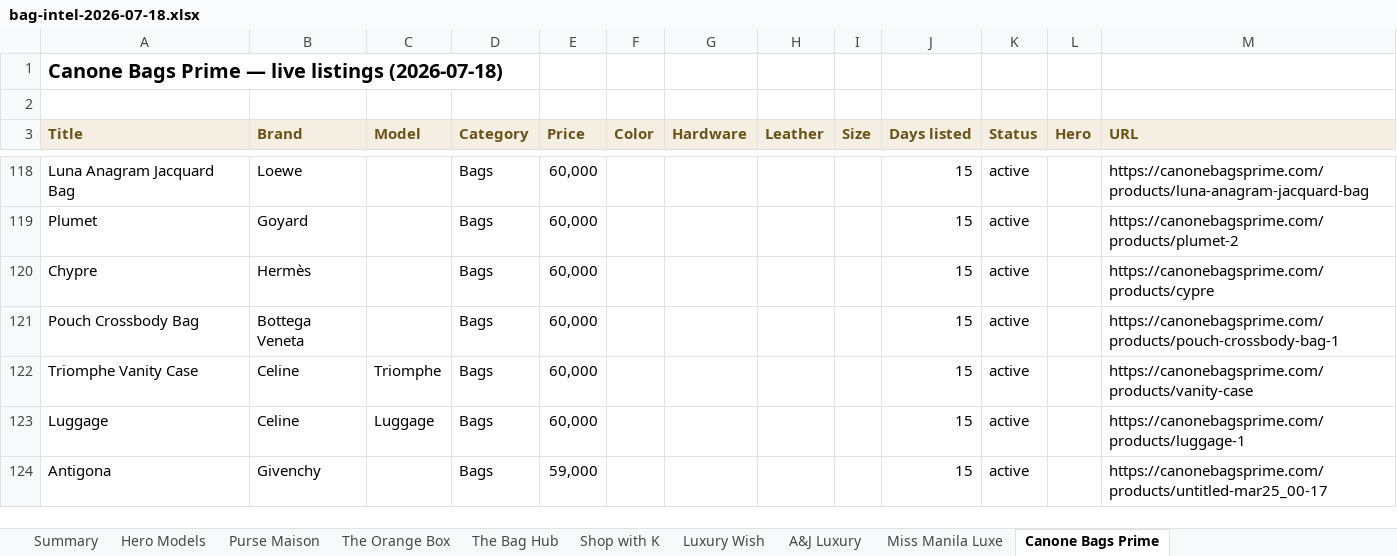
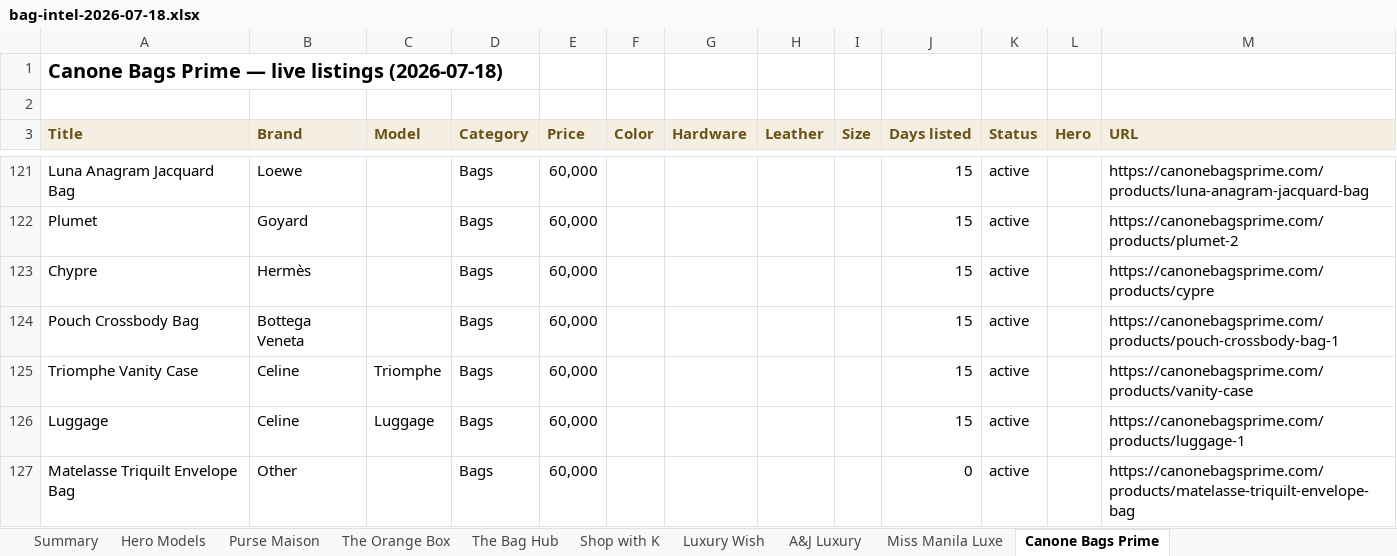
Before and after one commit to rbbincal-cpu/bag-intel, an Excel workbook: exports/bag-intel-2026-07-18.xlsx, sheet Canone Bags Prime, drawn as a sheet; only a part is shown, gaps mark what is left out; the shorter side is filled out with more unchanged rows; values as stored, in another font and other column widths than the file's, no borders; the diff covers the shown part only; the diff names each change by its address in the sheet, - before the commit and + after, or states it on an @@ line.

```diff
--- a/exports/bag-intel-2026-07-18.xlsx (sheet Canone Bags Prime)
+++ b/exports/bag-intel-2026-07-18.xlsx (sheet Canone Bags Prime)
+row 127: Matelasse Triquilt Envelope Bag | Other |  | Bags | 60,000 |  |  |  |  | 0 | active |  | https://canonebagsprime.com/products/matelasse-triquilt-envelope-bag
```
Also changed, not shown: 11 added rows elsewhere in this sheet, sheet The Bag Hub, sheet Purse Maison, sheet Summary, sheet Luxury Wish, sheet Hero Models, 2 other files.
